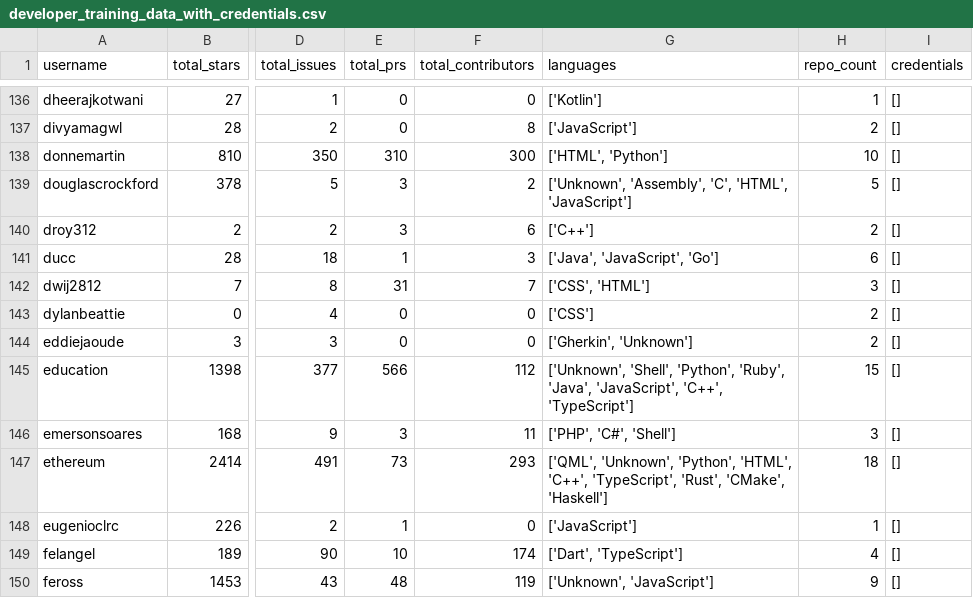
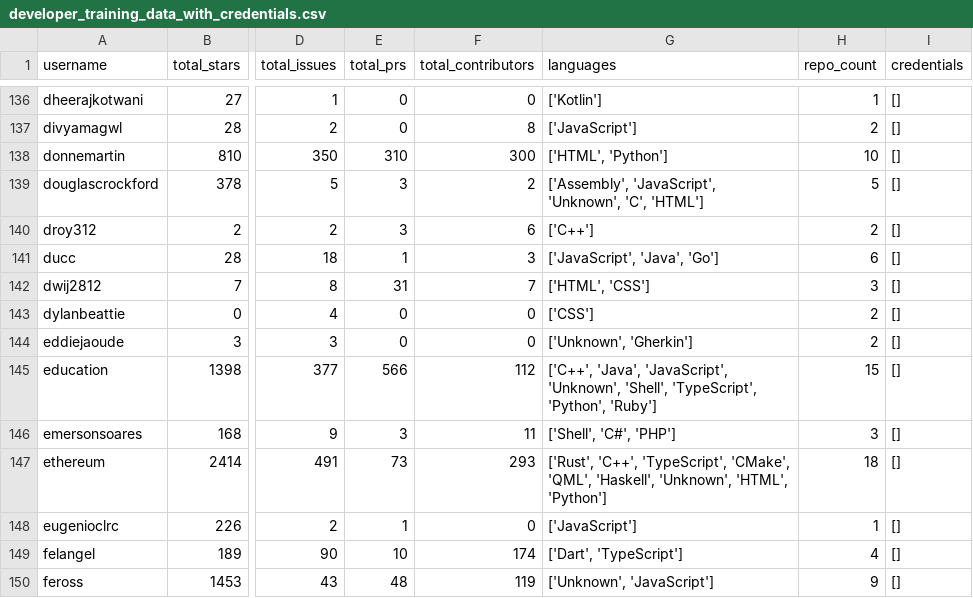
Before and after one commit to fudmatechteam1/AI-ML, a CSV file: developer_training_data_with_credentials.csv, drawn as a sheet; only a part is shown, gaps mark what is left out; the diff covers the shown part only; the diff names each change by its address in the sheet, - before the commit and + after, or states it on an @@ line.

```diff
--- a/developer_training_data_with_credentials.csv
+++ b/developer_training_data_with_credentials.csv
-G139 (languages): ['Unknown', 'Assembly', 'C', 'HTML', 'JavaScript']
+G139 (languages): ['Assembly', 'JavaScript', 'Unknown', 'C', 'HTML']
-G141 (languages): ['Java', 'JavaScript', 'Go']
+G141 (languages): ['JavaScript', 'Java', 'Go']
-G142 (languages): ['CSS', 'HTML']
+G142 (languages): ['HTML', 'CSS']
-G144 (languages): ['Gherkin', 'Unknown']
+G144 (languages): ['Unknown', 'Gherkin']
-G145 (languages): ['Unknown', 'Shell', 'Python', 'Ruby', 'Java', 'JavaScript', 'C++', 'TypeScript']
+G145 (languages): ['C++', 'Java', 'JavaScript', 'Unknown', 'Shell', 'TypeScript', 'Python', 'Ruby']
-G146 (languages): ['PHP', 'C#', 'Shell']
+G146 (languages): ['Shell', 'C#', 'PHP']
-G147 (languages): ['QML', 'Unknown', 'Python', 'HTML', 'C++', 'TypeScript', 'Rust', 'CMake', 'Haskell']
+G147 (languages): ['Rust', 'C++', 'TypeScript', 'CMake', 'QML', 'Haskell', 'Unknown', 'HTML', 'Python']
```
Also changed, not shown: 89 edited cells elsewhere in this file, 5 other files.
